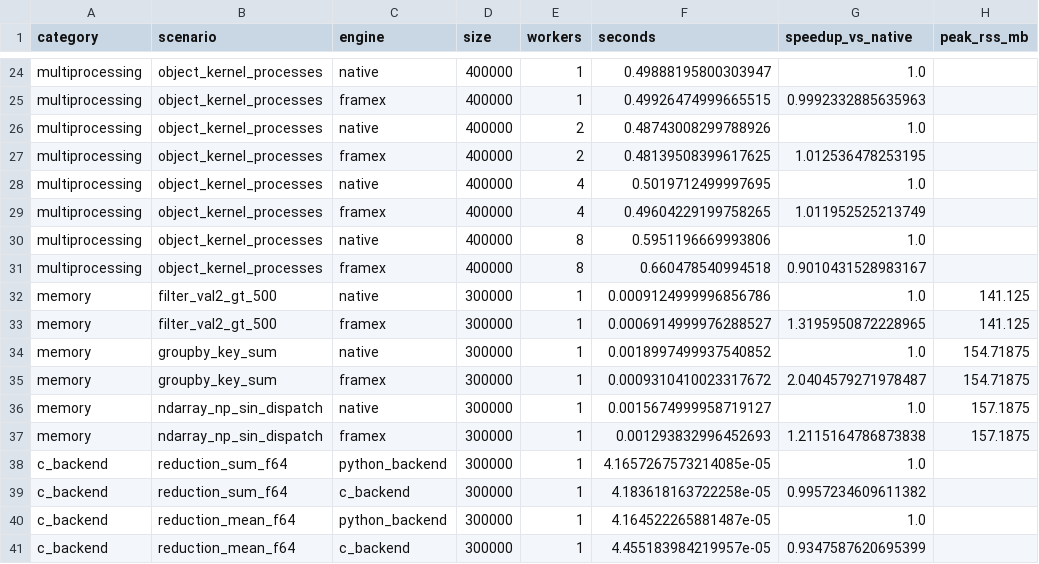
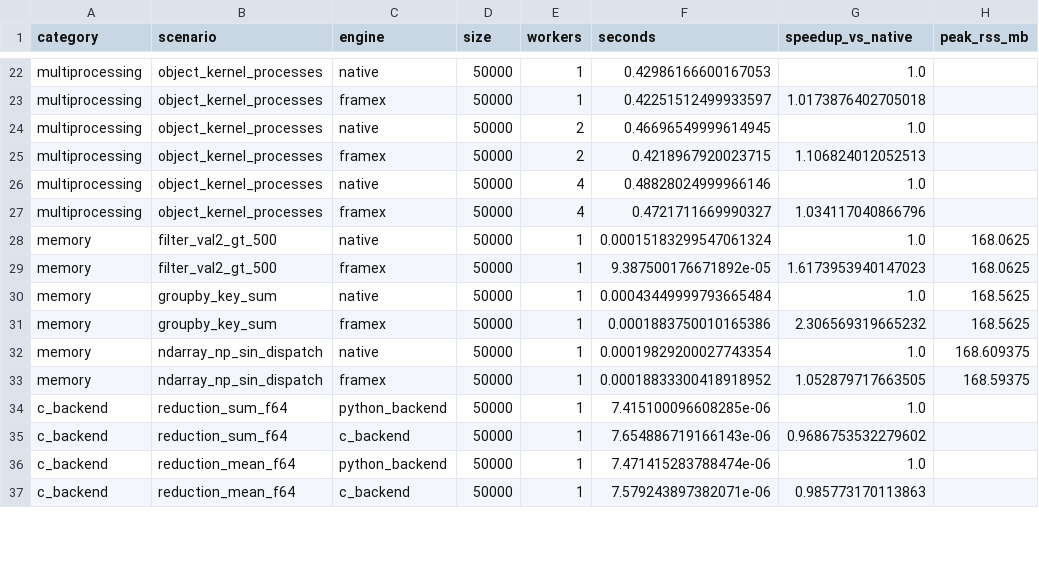
Before and after one commit to aeiwz/FrameX, a CSV file: benchmarks/results/benchmark_results.csv, drawn as a sheet; only a part is shown, gaps mark what is left out; removed rows and columns are numbered as before the commit, all else as after; the diff covers the shown part only; the diff names each change by its address in the sheet, - before the commit and + after, or states it on an @@ line.

```diff
--- a/benchmarks/results/benchmark_results.csv
+++ b/benchmarks/results/benchmark_results.csv
-D22:D27 (size): 400000
+D22:D27 (size): 50000
-F22 (seconds): 0.49888195800303947
+F22 (seconds): 0.42986166600167053
-F23 (seconds): 0.49926474999665515
+F23 (seconds): 0.42251512499933597
-G23 (speedup_vs_native): 0.9992332885635963
+G23 (speedup_vs_native): 1.0173876402705018
-F24 (seconds): 0.48743008299788926
+F24 (seconds): 0.46696549999614945
-F25 (seconds): 0.48139508399617625
+F25 (seconds): 0.4218967920023715
-G25 (speedup_vs_native): 1.012536478253195
+G25 (speedup_vs_native): 1.106824012052513
-F26 (seconds): 0.5019712499997695
+F26 (seconds): 0.48828024999966146
-F27 (seconds): 0.49604229199758265
+F27 (seconds): 0.4721711669990327
-G27 (speedup_vs_native): 1.011952525213749
+G27 (speedup_vs_native): 1.034117040866796
-row 30: multiprocessing | object_kernel_processes | native | 400000 | 8 | 0.5951196669993806 | 1.0
-row 31: multiprocessing | object_kernel_processes | framex | 400000 | 8 | 0.660478540994518 | 0.9010431528983167
-D28:D37 (size): 300000
+D28:D37 (size): 50000
-F28 (seconds): 0.0009124999996856786
+F28 (seconds): 0.00015183299547061324
-H28:H29 (peak_rss_mb): 141.125
+H28:H29 (peak_rss_mb): 168.0625
-F29 (seconds): 0.0006914999976288527
+F29 (seconds): 9.387500176671892e-05
-G29 (speedup_vs_native): 1.3195950872228965
+G29 (speedup_vs_native): 1.6173953940147023
-F30 (seconds): 0.0018997499937540852
+F30 (seconds): 0.00043449999793665484
-H30:H31 (peak_rss_mb): 154.71875
+H30:H31 (peak_rss_mb): 168.5625
-F31 (seconds): 0.0009310410023317672
+F31 (seconds): 0.0001883750010165386
-G31 (speedup_vs_native): 2.0404579271978487
+G31 (speedup_vs_native): 2.306569319665232
-F32 (seconds): 0.0015674999958719127
+F32 (seconds): 0.00019829200027743354
-H32 (peak_rss_mb): 157.1875
+H32 (peak_rss_mb): 168.609375
-F33 (seconds): 0.001293832996452693
+F33 (seconds): 0.00018833300418918952
-G33 (speedup_vs_native): 1.2115164786873838
+G33 (speedup_vs_native): 1.052879717663505
-H33 (peak_rss_mb): 157.1875
+H33 (peak_rss_mb): 168.59375
-F34 (seconds): 4.1657267573214085e-05
+F34 (seconds): 7.415100096608285e-06
-F35 (seconds): 4.183618163722258e-05
+F35 (seconds): 7.654886719166143e-06
-G35 (speedup_vs_native): 0.9957234609611382
+G35 (speedup_vs_native): 0.9686753532279602
-F36 (seconds): 4.164522265881487e-05
+F36 (seconds): 7.471415283788474e-06
-F37 (seconds): 4.455183984219957e-05
+F37 (seconds): 7.579243897382071e-06
-G37 (speedup_vs_native): 0.9347587620695399
+G37 (speedup_vs_native): 0.985773170113863
```
Also changed, not shown: 2 removed rows and 65 edited cells elsewhere in this file, 56 other files.
